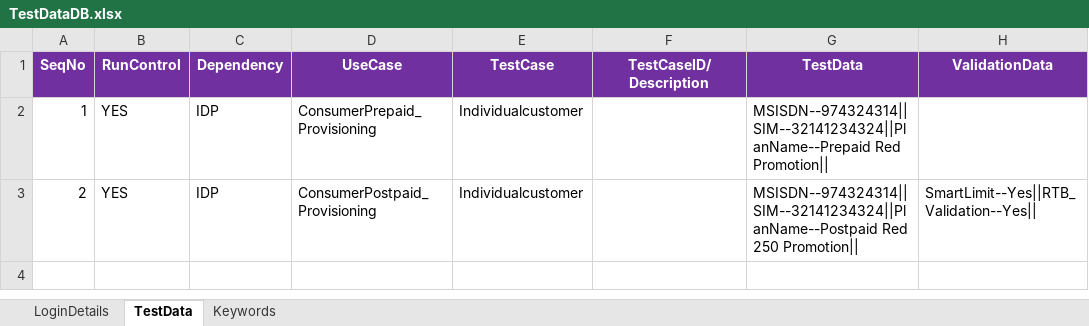
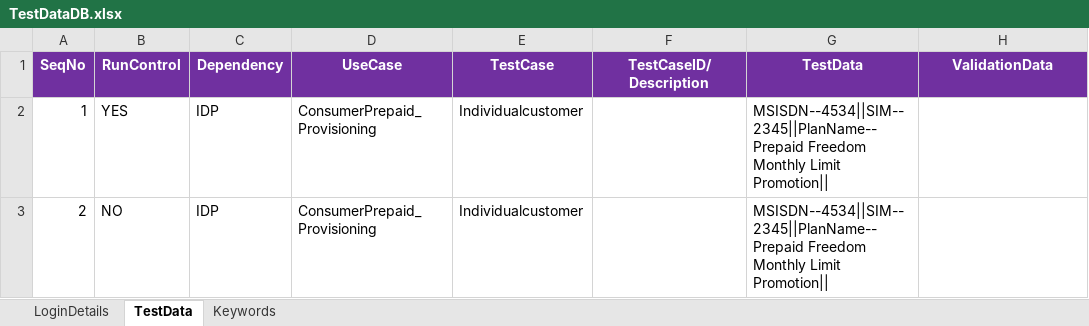
Before and after one commit to imran0404y/Vodafone_QAR, an Excel workbook: Framework/Directory/TestDataDB.xlsx, sheet TestData, drawn as a sheet; values as stored, in another font and other column widths than the file's, no borders; the diff names each change by its address in the sheet, - before the commit and + after, or states it on an @@ line.

```diff
--- a/Framework/Directory/TestDataDB.xlsx (sheet TestData)
+++ b/Framework/Directory/TestDataDB.xlsx (sheet TestData)
-G2 (TestData): MSISDN--974324314||SIM--32141234324||PlanName--Prepaid Red Promotion||
+G2 (TestData): MSISDN--4534||SIM--2345||PlanName--Prepaid Freedom Monthly Limit Promotion||
-B3 (RunControl): YES
+B3 (RunControl): NO
-D3 (UseCase): ConsumerPostpaid_Provisioning
+D3 (UseCase): ConsumerPrepaid_Provisioning
-G3 (TestData): MSISDN--974324314||SIM--32141234324||PlanName--Postpaid Red 250 Promotion||
+G3 (TestData): MSISDN--4534||SIM--2345||PlanName--Prepaid Freedom Monthly Limit Promotion||
-H3 (ValidationData): SmartLimit--Yes||RTB_Validation--Yes||
+H3 (ValidationData): (empty)
```
Also changed, not shown: sheet LoginDetails, Framework/Directory/VFQA_TestDesign.xlsm, Framework/Storage/AutomationProductCatalog.xlsx, 1 other file.
